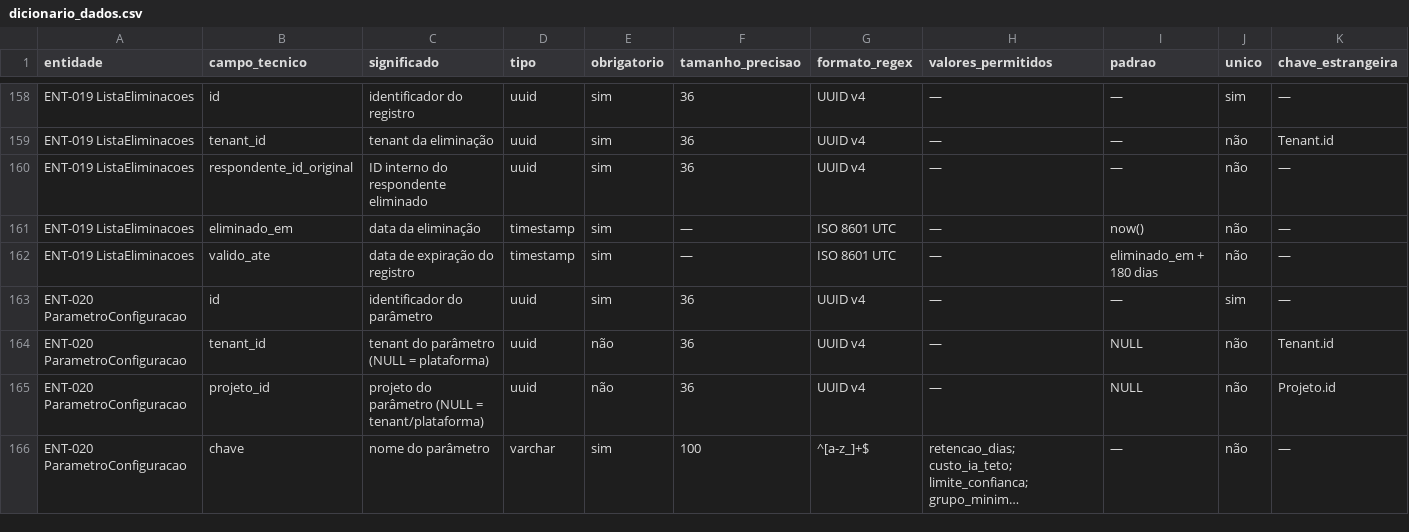
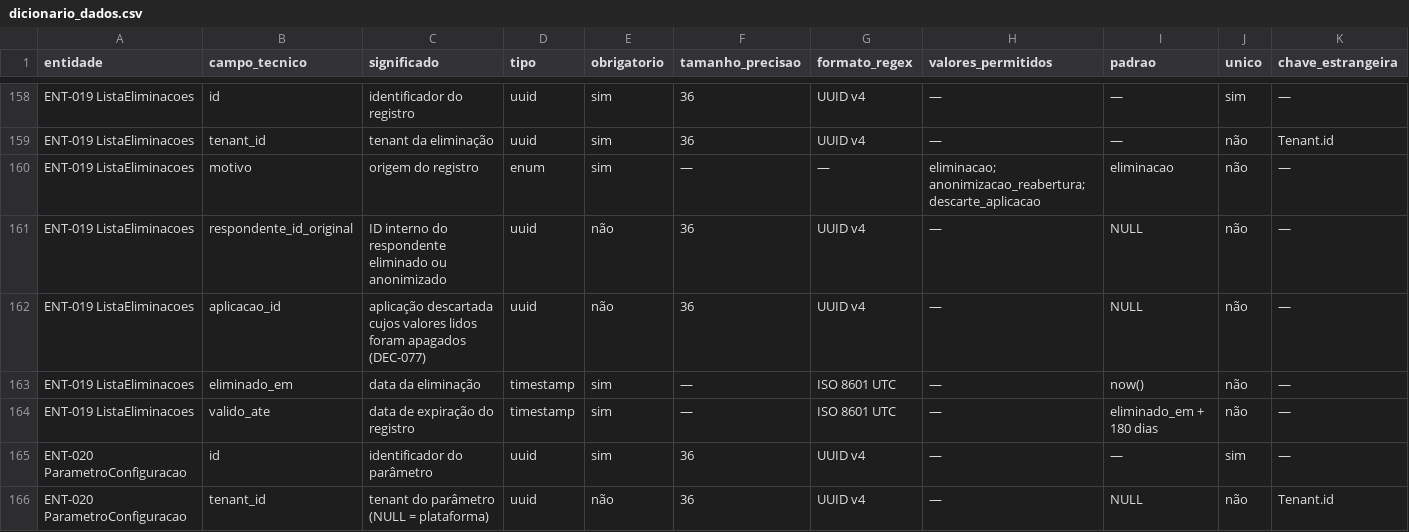
Before and after one commit to carlosyano/MinhaPesquisa, a CSV file: registros/dicionario_dados.csv, drawn as a sheet; only a part is shown, gaps mark what is left out; the shorter side is filled out with more unchanged rows; long unchanged cells end in …; addresses are those after the commit; rows hold the shown columns only; the diff names each change by its address in the sheet, - before the commit and + after, or states it on an @@ line.

```diff
--- a/registros/dicionario_dados.csv
+++ b/registros/dicionario_dados.csv
+row 160: ENT-019 ListaEliminacoes | motivo | origem do registro | enum | sim | — | — | eliminacao; anonimizacao_reabertura; descarte_aplicacao | eliminacao | não | —
-C161 (significado): ID interno do respondente eliminado
+C161 (significado): ID interno do respondente eliminado ou anonimizado
-E161 (obrigatorio): sim
+E161 (obrigatorio): não
-I161 (padrao): —
+I161 (padrao): NULL
+row 162: ENT-019 ListaEliminacoes | aplicacao_id | aplicação descartada cujos valores lidos foram apagados (DEC-077) | uuid | não | 36 | UUID v4 | — | NULL | não | —
```
Also changed, not shown: registros/catalogo_erros.csv, registros/questoes.csv, 4 other files.
